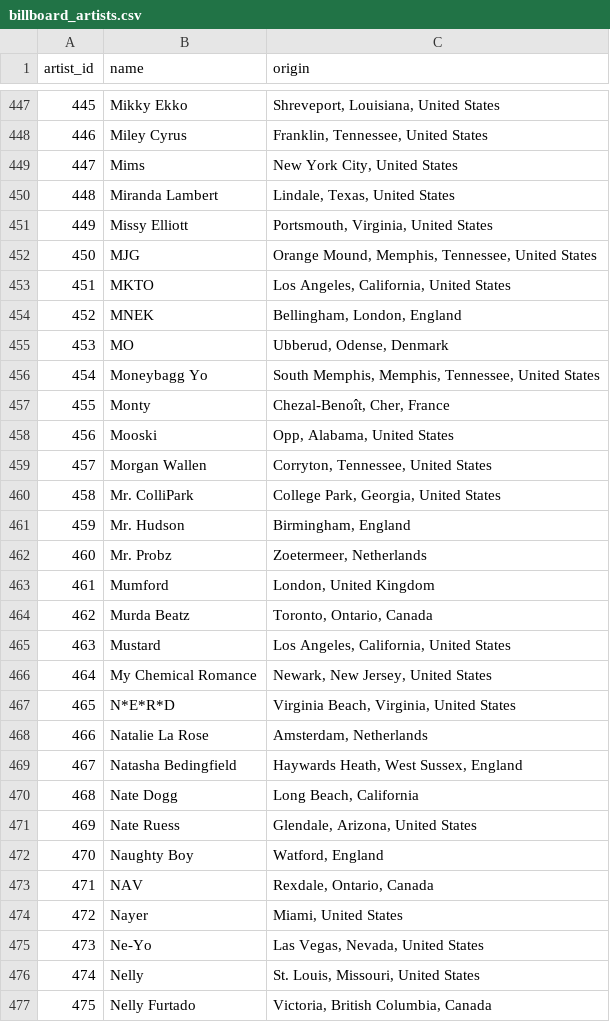
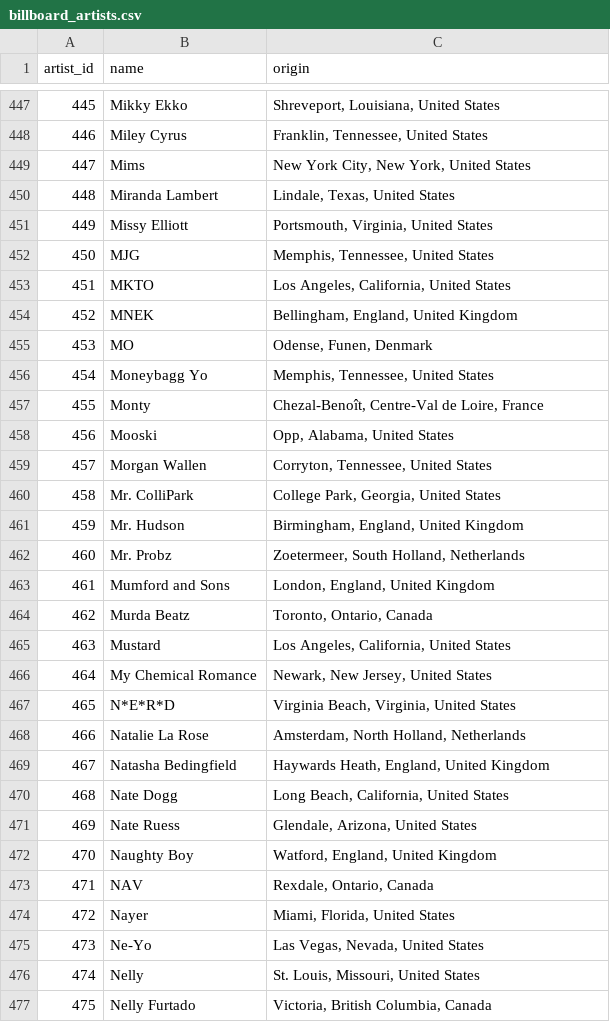
Before and after one commit to mattiagatti/SongDataVisualization, a CSV file: datasets/billboard_artists.csv, drawn as a sheet; only a part is shown, gaps mark what is left out; the diff covers the shown part only.

```diff
--- a/datasets/billboard_artists.csv
+++ b/datasets/billboard_artists.csv
@@ -448,11 +448,11 @@ artist_id,name,origin
 446,Miley Cyrus,"Franklin, Tennessee, United States"
-447,Mims,"New York City, United States"
+447,Mims,"New York City, New York, United States"
 448,Miranda Lambert,"Lindale, Texas, United States"
 449,Missy Elliott,"Portsmouth, Virginia, United States"
-450,MJG,"Orange Mound, Memphis, Tennessee, United States"
+450,MJG,"Memphis, Tennessee, United States"
 451,MKTO,"Los Angeles, California, United States"
-452,MNEK,"Bellingham, London, England"
-453,MO,"Ubberud, Odense, Denmark"
-454,Moneybagg Yo,"South Memphis, Memphis, Tennessee, United States"
-455,Monty,"Chezal-Benoît, Cher, France"
+452,MNEK,"Bellingham, England, United Kingdom"
+453,MO,"Odense, Funen, Denmark"
+454,Moneybagg Yo,"Memphis, Tennessee, United States"
+455,Monty,"Chezal-Benoît, Centre-Val de Loire, France"
 456,Mooski,"Opp, Alabama, United States"
@@ -460,5 +460,5 @@ artist_id,name,origin
 458,Mr. ColliPark,"College Park, Georgia, United States"
-459,Mr. Hudson,"Birmingham, England"
-460,Mr. Probz,"Zoetermeer, Netherlands"
-461,Mumford,"London, United Kingdom"
+459,Mr. Hudson,"Birmingham, England, United Kingdom"
+460,Mr. Probz,"Zoetermeer, South Holland, Netherlands"
+461,Mumford and Sons,"London, England, United Kingdom"
 462,Murda Beatz,"Toronto, Ontario, Canada"
@@ -467,9 +467,9 @@ artist_id,name,origin
 465,N*E*R*D,"Virginia Beach, Virginia, United States"
-466,Natalie La Rose,"Amsterdam, Netherlands"
-467,Natasha Bedingfield,"Haywards Heath, West Sussex, England"
-468,Nate Dogg,"Long Beach, California"
+466,Natalie La Rose,"Amsterdam, North Holland, Netherlands"
+467,Natasha Bedingfield,"Haywards Heath, England, United Kingdom"
+468,Nate Dogg,"Long Beach, California, United States"
 469,Nate Ruess,"Glendale, Arizona, United States"
-470,Naughty Boy,"Watford, England"
+470,Naughty Boy,"Watford, England, United Kingdom"
 471,NAV,"Rexdale, Ontario, Canada"
-472,Nayer,"Miami, United States"
+472,Nayer,"Miami, Florida, United States"
 473,Ne-Yo,"Las Vegas, Nevada, United States"
```
Also changed, not shown: 1 added row, 2 removed rows and 169 edited cells elsewhere in this file, 3 other files.
